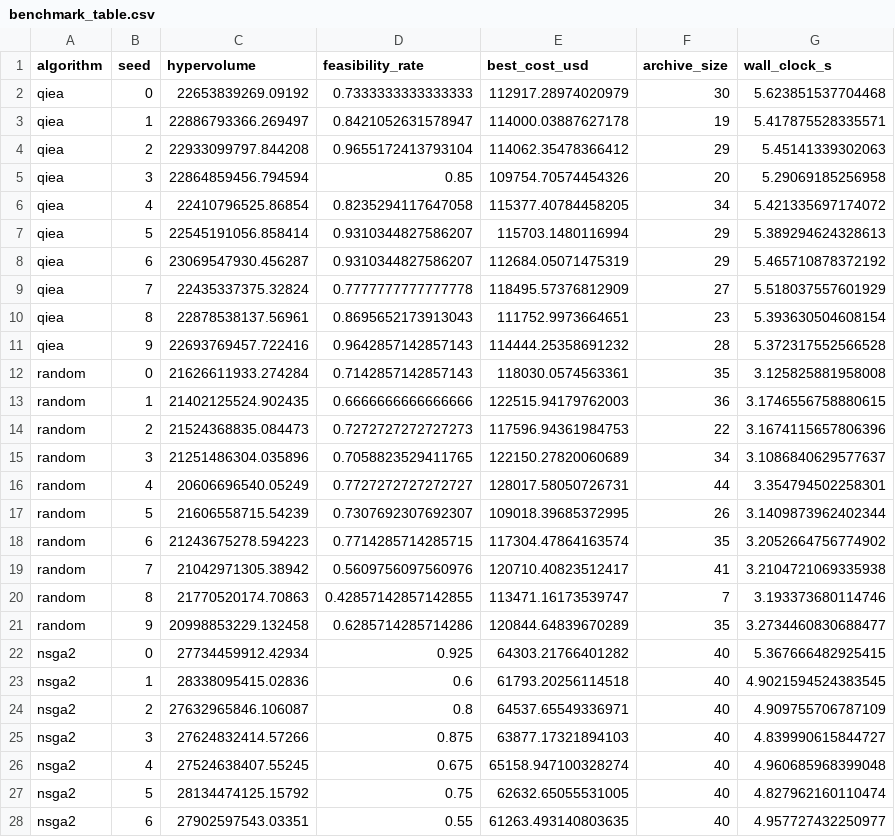
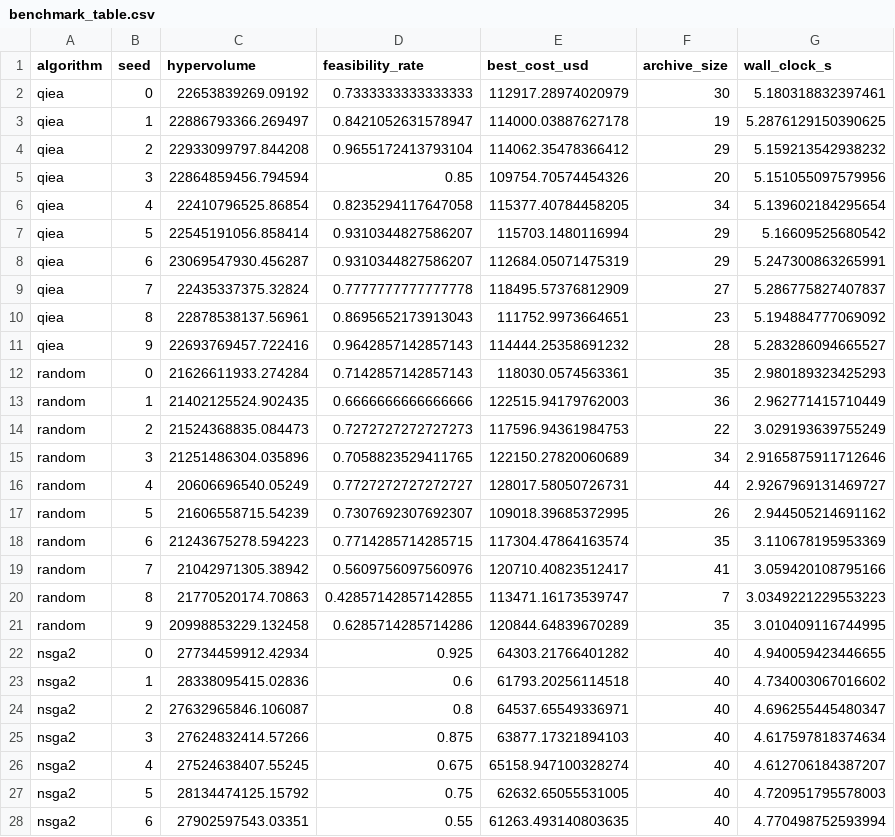
Before and after one commit to Jenishyt/q-fleetflow-api, a CSV file: results/benchmark_table.csv, drawn as a sheet; only a part is shown; the diff covers the shown part only.

```diff
--- a/results/benchmark_table.csv
+++ b/results/benchmark_table.csv
@@ -1,28 +1,28 @@
 algorithm,seed,hypervolume,feasibility_rate,best_cost_usd,archive_size,wall_clock_s
-qiea,0,22653839269.09192,0.7333333333333333,112917.28974020979,30,5.623851537704468
-qiea,1,22886793366.269497,0.8421052631578947,114000.03887627178,19,5.417875528335571
-qiea,2,22933099797.844208,0.9655172413793104,114062.35478366412,29,5.45141339302063
-qiea,3,22864859456.794594,0.85,109754.70574454326,20,5.29069185256958
-qiea,4,22410796525.86854,0.8235294117647058,115377.40784458205,34,5.421335697174072
-qiea,5,22545191056.858414,0.9310344827586207,115703.1480116994,29,5.389294624328613
-qiea,6,23069547930.456287,0.9310344827586207,112684.05071475319,29,5.465710878372192
-qiea,7,22435337375.32824,0.7777777777777778,118495.57376812909,27,5.518037557601929
-qiea,8,22878538137.56961,0.8695652173913043,111752.9973664651,23,5.393630504608154
-qiea,9,22693769457.722416,0.9642857142857143,114444.25358691232,28,5.372317552566528
-random,0,21626611933.274284,0.7142857142857143,118030.0574563361,35,3.125825881958008
-random,1,21402125524.902435,0.6666666666666666,122515.94179762003,36,3.1746556758880615
-random,2,21524368835.084473,0.7272727272727273,117596.94361984753,22,3.1674115657806396
-random,3,21251486304.035896,0.7058823529411765,122150.27820060689,34,3.1086840629577637
-random,4,20606696540.05249,0.7727272727272727,128017.58050726731,44,3.354794502258301
-random,5,21606558715.54239,0.7307692307692307,109018.39685372995,26,3.1409873962402344
-random,6,21243675278.594223,0.7714285714285715,117304.47864163574,35,3.2052664756774902
-random,7,21042971305.38942,0.5609756097560976,120710.40823512417,41,3.2104721069335938
-random,8,21770520174.70863,0.42857142857142855,113471.16173539747,7,3.193373680114746
-random,9,20998853229.132458,0.6285714285714286,120844.64839670289,35,3.2734460830688477
-nsga2,0,27734459912.42934,0.925,64303.21766401282,40,5.367666482925415
-nsga2,1,28338095415.02836,0.6,61793.20256114518,40,4.9021594524383545
-nsga2,2,27632965846.106087,0.8,64537.65549336971,40,4.909755706787109
-nsga2,3,27624832414.57266,0.875,63877.17321894103,40,4.839990615844727
-nsga2,4,27524638407.55245,0.675,65158.947100328274,40,4.960685968399048
-nsga2,5,28134474125.15792,0.75,62632.65055531005,40,4.827962160110474
-nsga2,6,27902597543.03351,0.55,61263.493140803635,40,4.957727432250977
+qiea,0,22653839269.09192,0.7333333333333333,112917.28974020979,30,5.180318832397461
+qiea,1,22886793366.269497,0.8421052631578947,114000.03887627178,19,5.2876129150390625
+qiea,2,22933099797.844208,0.9655172413793104,114062.35478366412,29,5.159213542938232
+qiea,3,22864859456.794594,0.85,109754.70574454326,20,5.151055097579956
+qiea,4,22410796525.86854,0.8235294117647058,115377.40784458205,34,5.139602184295654
+qiea,5,22545191056.858414,0.9310344827586207,115703.1480116994,29,5.16609525680542
+qiea,6,23069547930.456287,0.9310344827586207,112684.05071475319,29,5.247300863265991
+qiea,7,22435337375.32824,0.7777777777777778,118495.57376812909,27,5.286775827407837
+qiea,8,22878538137.56961,0.8695652173913043,111752.9973664651,23,5.194884777069092
+qiea,9,22693769457.722416,0.9642857142857143,114444.25358691232,28,5.283286094665527
+random,0,21626611933.274284,0.7142857142857143,118030.0574563361,35,2.980189323425293
+random,1,21402125524.902435,0.6666666666666666,122515.94179762003,36,2.962771415710449
+random,2,21524368835.084473,0.7272727272727273,117596.94361984753,22,3.029193639755249
+random,3,21251486304.035896,0.7058823529411765,122150.27820060689,34,2.9165875911712646
+random,4,20606696540.05249,0.7727272727272727,128017.58050726731,44,2.9267969131469727
+random,5,21606558715.54239,0.7307692307692307,109018.39685372995,26,2.944505214691162
+random,6,21243675278.594223,0.7714285714285715,117304.47864163574,35,3.110678195953369
+random,7,21042971305.38942,0.5609756097560976,120710.40823512417,41,3.059420108795166
+random,8,21770520174.70863,0.42857142857142855,113471.16173539747,7,3.0349221229553223
+random,9,20998853229.132458,0.6285714285714286,120844.64839670289,35,3.010409116744995
+nsga2,0,27734459912.42934,0.925,64303.21766401282,40,4.940059423446655
+nsga2,1,28338095415.02836,0.6,61793.20256114518,40,4.734003067016602
+nsga2,2,27632965846.106087,0.8,64537.65549336971,40,4.696255445480347
+nsga2,3,27624832414.57266,0.875,63877.17321894103,40,4.617597818374634
+nsga2,4,27524638407.55245,0.675,65158.947100328274,40,4.612706184387207
+nsga2,5,28134474125.15792,0.75,62632.65055531005,40,4.720951795578003
+nsga2,6,27902597543.03351,0.55,61263.493140803635,40,4.770498752593994
```
Also changed, not shown: 10 added rows and 3 edited cells elsewhere in this file, 14 other files.
